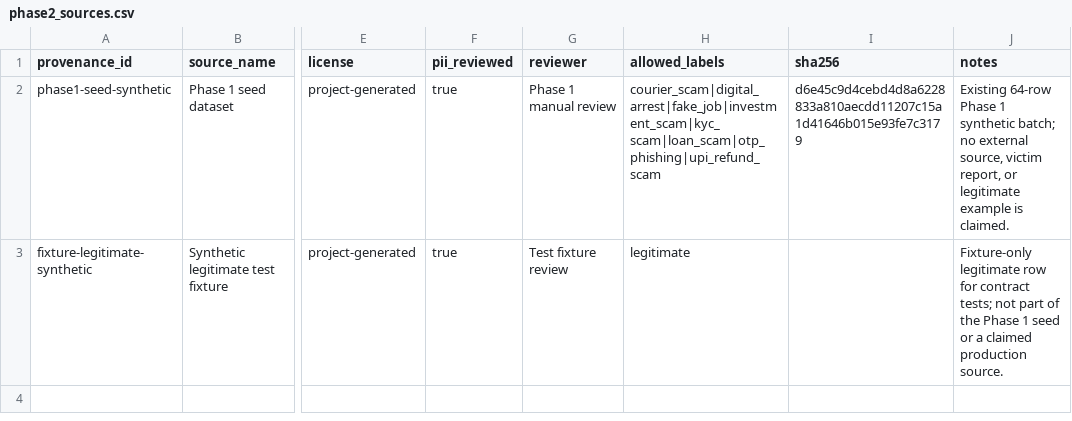
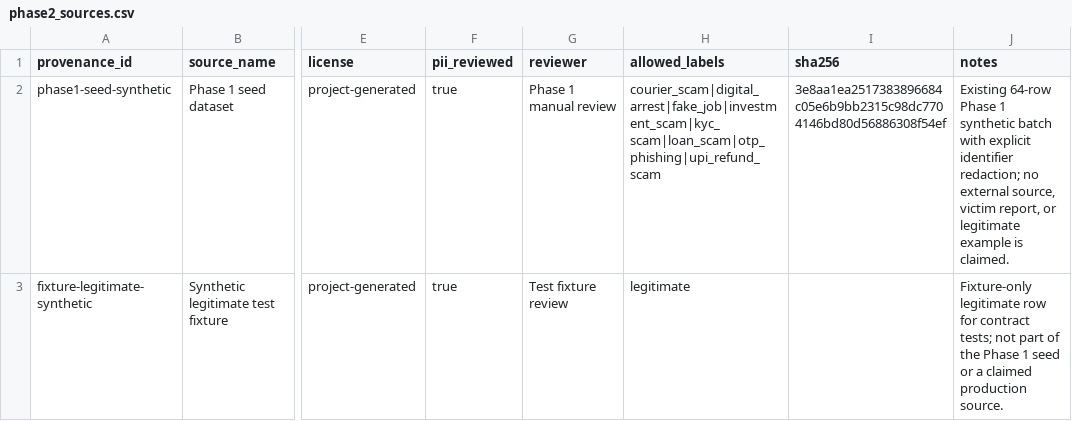
Before and after one commit to GautamBytes/fraudlens-bharat-phase-1, a CSV file: data/provenance/phase2_sources.csv, drawn as a sheet; only a part is shown, gaps mark what is left out; the diff names each change by its address in the sheet, - before the commit and + after, or states it on an @@ line.

```diff
--- a/data/provenance/phase2_sources.csv
+++ b/data/provenance/phase2_sources.csv
-I2 (sha256): d6e45c9d4cebd4d8a6228833a810aecdd11207c15a1d41646b015e93fe7c3179
+I2 (sha256): 3e8aa1ea2517383896684c05e6b9bb2315c98dc7704146bd80d56886308f54ef
-J2 (notes): …1 synthetic batch; no external…
+J2 (notes): …1 synthetic batch with explicit identifier redaction; no external…
```
Also changed, not shown: data/samples/phase1_seed_dataset.csv, data/samples/phase2_dataset.csv, 3 other files.
